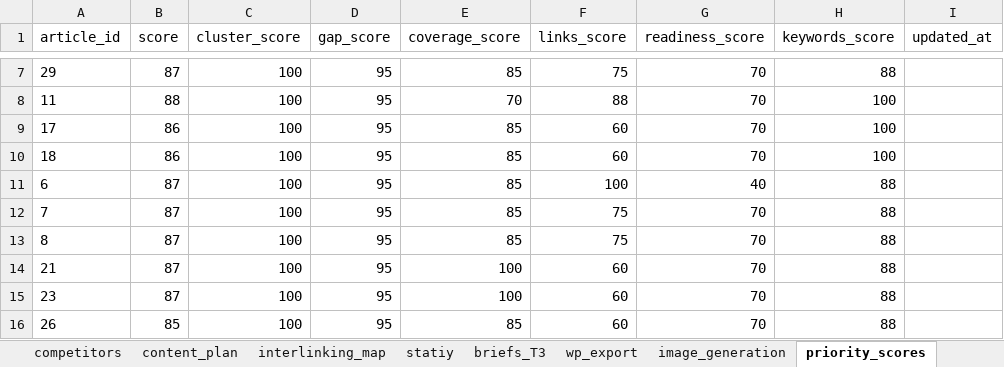
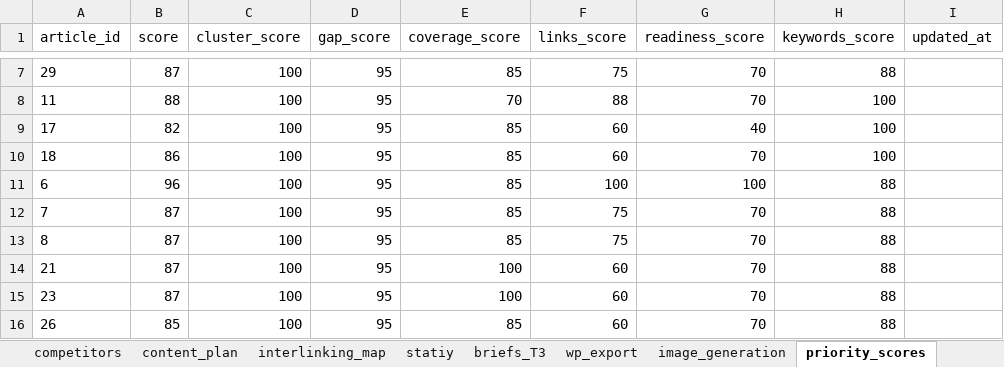
Before and after one commit to nadyalife2/tochka-plavleniya, an Excel workbook: semantic_core_FULL_v11.xlsx, sheet priority_scores, drawn as a sheet; only a part is shown, gaps mark what is left out; values as stored, in another font and other column widths than the file's, no borders; the diff covers the shown part only; the diff names each change by its address in the sheet, - before the commit and + after, or states it on an @@ line.

```diff
--- a/semantic_core_FULL_v11.xlsx (sheet priority_scores)
+++ b/semantic_core_FULL_v11.xlsx (sheet priority_scores)
-B9 (score): 86
+B9 (score): 82
-G9 (readiness_score): 70
+G9 (readiness_score): 40
-B11 (score): 87
+B11 (score): 96
-G11 (readiness_score): 40
+G11 (readiness_score): 100
```
Also changed, not shown: 2 added rows and 14 edited cells elsewhere in this sheet, sheet content_plan, 10 other files.
